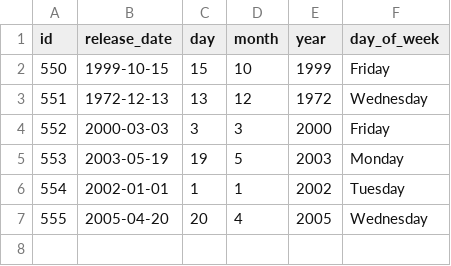
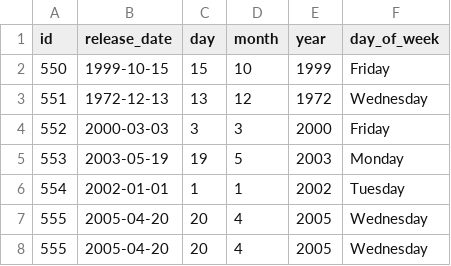
Before and after one commit to devzurc/ETL-Pipeline, a CSV file: tmdb_datetimes.csv, drawn as a sheet; the diff names each change by its address in the sheet, - before the commit and + after, or states it on an @@ line.

Commit message:
Update tmdb_datetimes.csv

```diff
--- a/tmdb_datetimes.csv
+++ b/tmdb_datetimes.csv
+row 8: 555 | 2005-04-20 | 20 | 4 | 2005 | Wednesday
```
